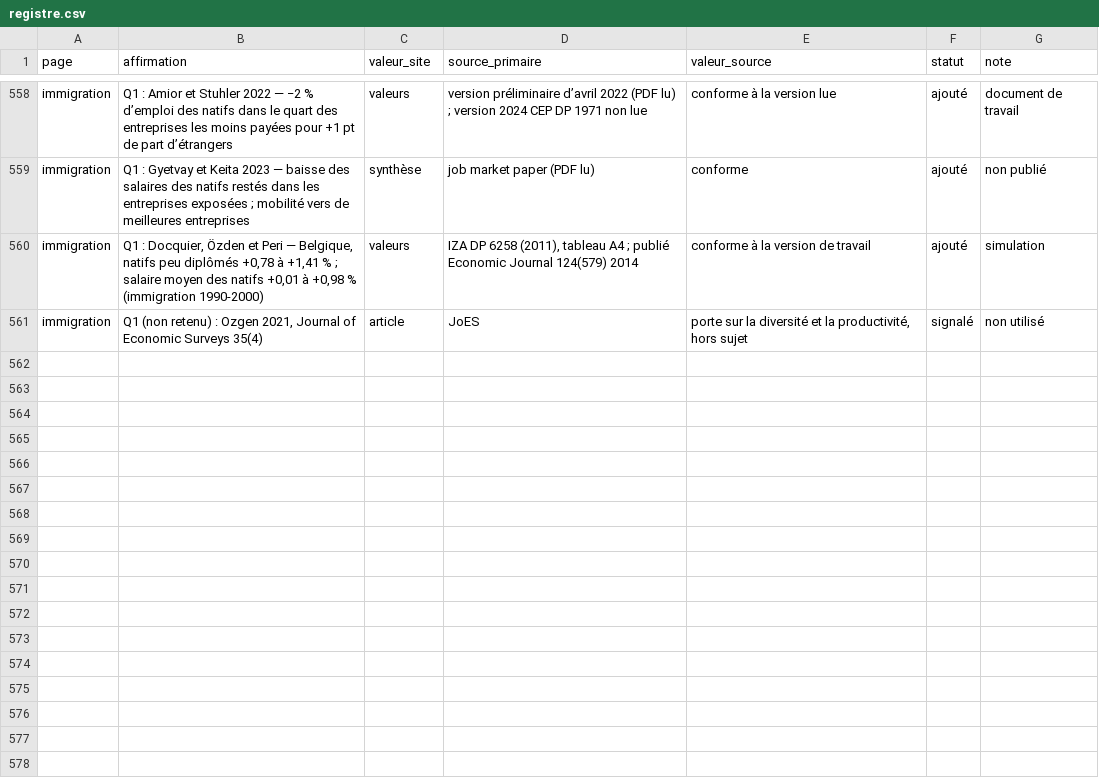
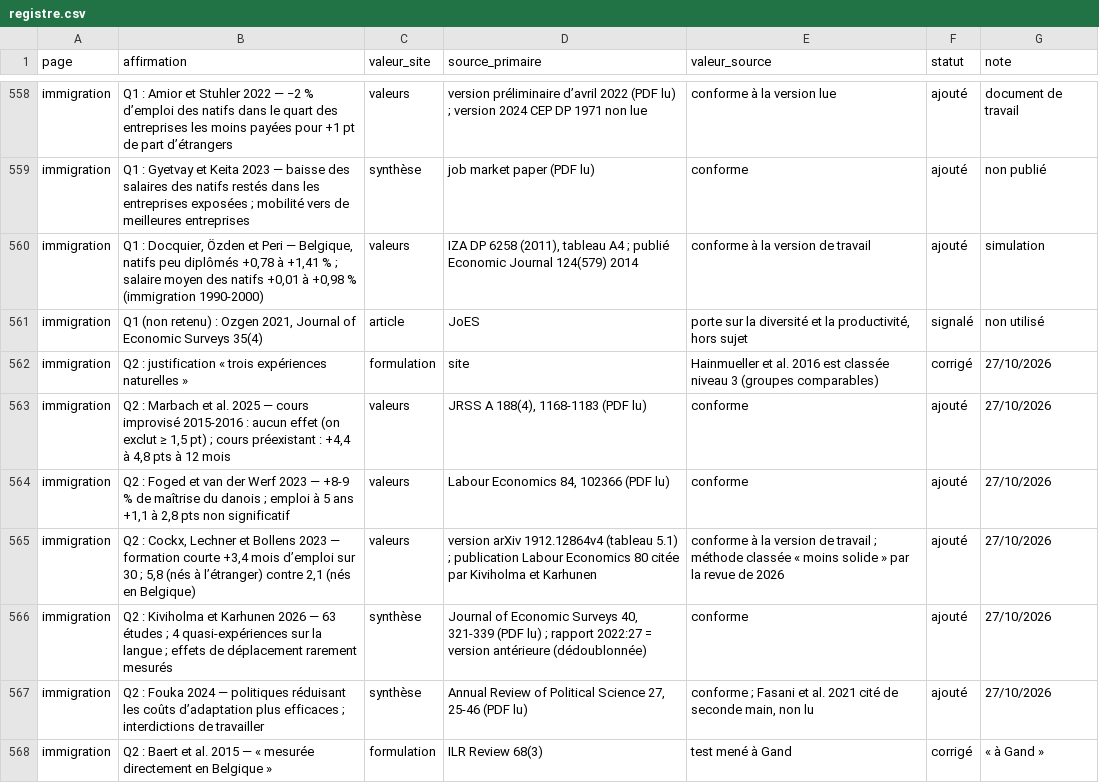
Before and after one commit to tombauchau-sys/tombauchau, a CSV file: verif/registre.csv, drawn as a sheet; only a part is shown, gaps mark what is left out; the diff names each change by its address in the sheet, - before the commit and + after, or states it on an @@ line.

```diff
--- a/verif/registre.csv
+++ b/verif/registre.csv
+row 562: immigration | Q2 : justification « trois expériences naturelles » | formulation | site | Hainmueller et al. 2016 est classée niveau 3 (groupes comparables) | corrigé | 27/10/2026
+row 563: immigration | Q2 : Marbach et al. 2025 — cours improvisé 2015-2016 : aucun effet (on exclut ≥ 1,5 pt) ; cours préexistant : +4,4 à 4,8 pts à 12 mois | valeurs | JRSS A 188(4), 1168-1183 (PDF lu) | conforme | ajouté | 27/10/2026
+row 564: immigration | Q2 : Foged et van der Werf 2023 — +8-9 % de maîtrise du danois ; emploi à 5 ans +1,1 à 2,8 pts non significatif | valeurs | Labour Economics 84, 102366 (PDF lu) | conforme | ajouté | 27/10/2026
+row 565: immigration | Q2 : Cockx, Lechner et Bollens 2023 — formation courte +3,4 mois d’emploi sur 30 ; 5,8 (nés à l’étranger) contre 2,1 (nés en Belgique) | valeurs | version arXiv 1912.12864v4 (tableau 5.1) ; publication Labour Economics 80 citée par Kiviholma et Karhunen | conforme à la version de travail ; méthode classée « moins solide » par la revue de 2026 | ajouté | 27/10/2026
+row 566: immigration | Q2 : Kiviholma et Karhunen 2026 — 63 études ; 4 quasi-expériences sur la langue ; effets de déplacement rarement mesurés | synthèse | Journal of Economic Surveys 40, 321-339 (PDF lu) ; rapport 2022:27 = version antérieure (dédoublonnée) | conforme | ajouté | 27/10/2026
+row 567: immigration | Q2 : Fouka 2024 — politiques réduisant les coûts d’adaptation plus efficaces ; interdictions de travailler | synthèse | Annual Review of Political Science 27, 25-46 (PDF lu) | conforme ; Fasani et al. 2021 cité de seconde main, non lu | ajouté | 27/10/2026
+row 568: immigration | Q2 : Baert et al. 2015 — « mesurée directement en Belgique » | formulation | ILR Review 68(3) | test mené à Gand | corrigé | « à Gand »
```
Also changed, not shown: 8 other files.
